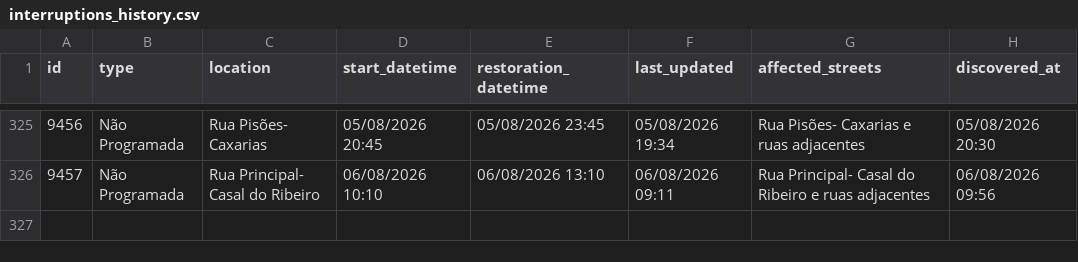
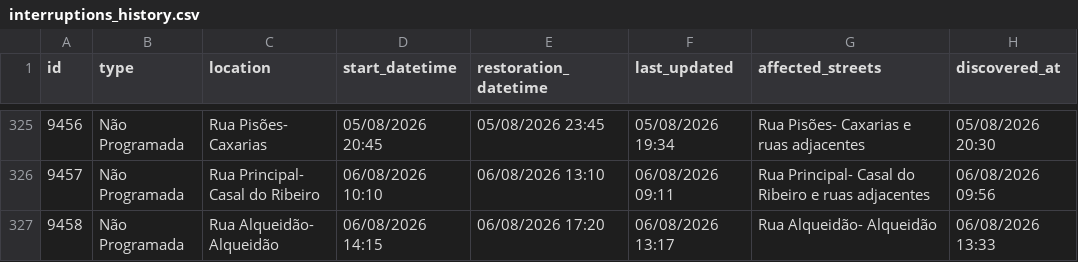
Before and after one commit to gadelhas/ourem.xyz, a CSV file: bewater/interruptions_history.csv, drawn as a sheet; only a part is shown, gaps mark what is left out.

```diff
--- a/bewater/interruptions_history.csv
+++ b/bewater/interruptions_history.csv
@@ -326 +326,2 @@ id,type,location,start_datetime,restoration_datetime,last_updated,affected_stree
 9457,Não Programada,Rua Principal- Casal do Ribeiro,06/08/2026 10:10,06/08/2026 13:10,06/08/2026 09:11,Rua Principal- Casal do Ribeiro e ruas adjacentes,06/08/2026 09:56
+9458,Não Programada,Rua Alqueidão- Alqueidão,06/08/2026 14:15,06/08/2026 17:20,06/08/2026 13:17,Rua Alqueidão- Alqueidão,06/08/2026 13:33
```
Also changed, not shown: 1 other file.
